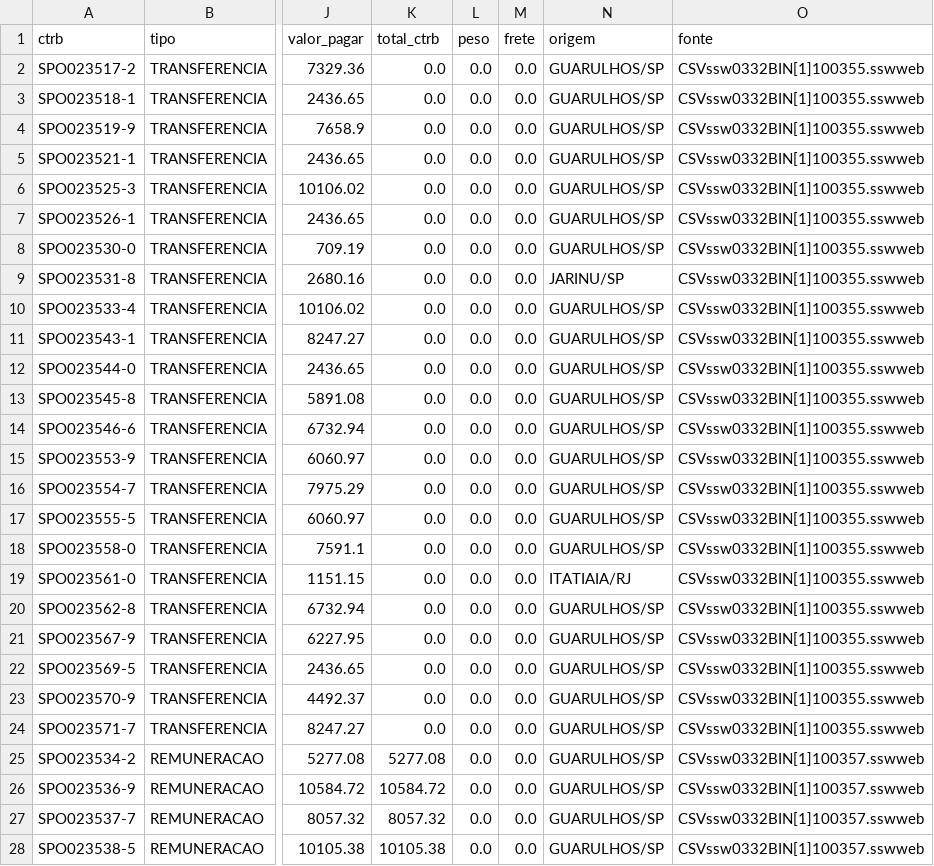
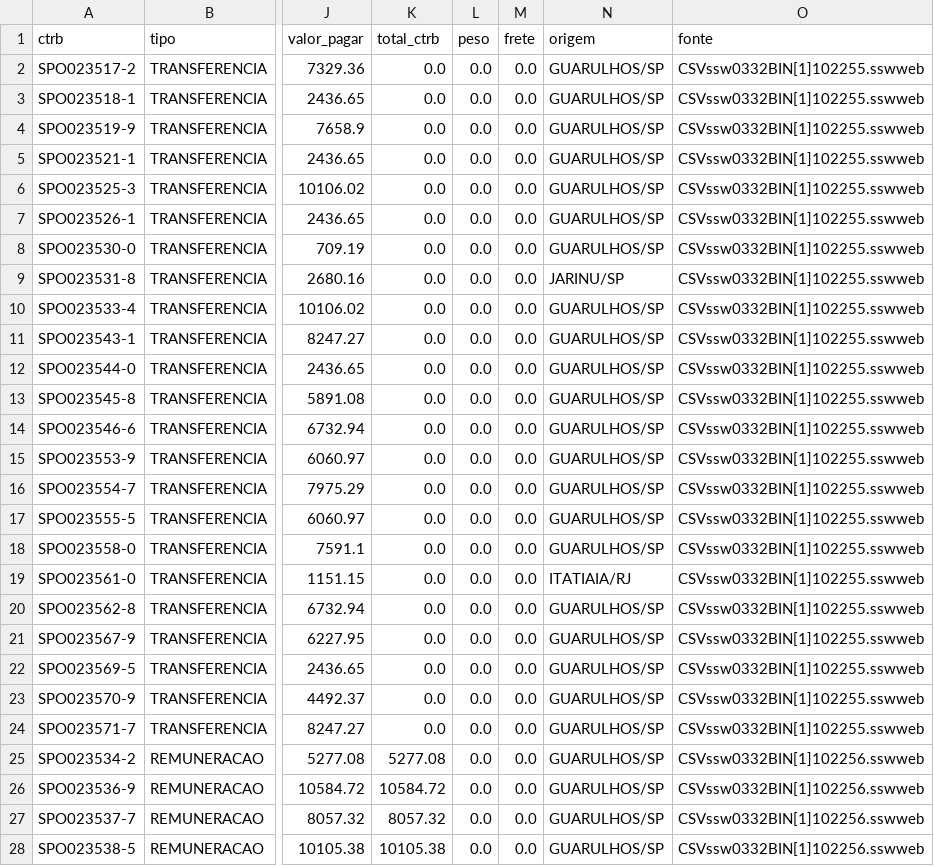
Before and after one commit to binhotransportes15/coletas-ace, a CSV file: dashboard/data/contratacao/ctrbs_073.csv, drawn as a sheet; only a part is shown, gaps mark what is left out; the diff covers the shown part only; the diff names each change by its address in the sheet, - before the commit and + after, or states it on an @@ line.

```diff
--- a/dashboard/data/contratacao/ctrbs_073.csv
+++ b/dashboard/data/contratacao/ctrbs_073.csv
-O2:O24 (fonte): CSVssw0332BIN[1]100355.sswweb
+O2:O24 (fonte): CSVssw0332BIN[1]102255.sswweb
-O25:O28 (fonte): CSVssw0332BIN[1]100357.sswweb
+O25:O28 (fonte): CSVssw0332BIN[1]102256.sswweb
```
Also changed, not shown: 5 added rows and 29 edited cells elsewhere in this file, dashboard/data/contratacao/resumo_073.csv, dashboard/data/contratacao/veiculos_073.csv, 4 other files.
